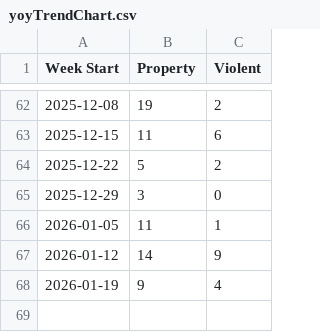
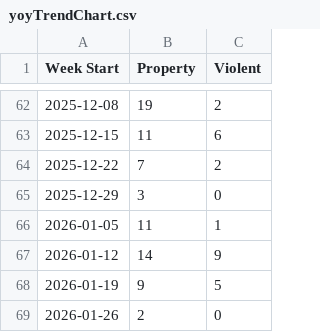
Before and after one commit to tomo-chien/usc-crime, a CSV file: data/yoyTrendChart.csv, drawn as a sheet; only a part is shown, gaps mark what is left out.

```diff
--- a/data/yoyTrendChart.csv
+++ b/data/yoyTrendChart.csv
@@ -63,3 +63,3 @@ Week Start,Property,Violent
 2025-12-15,11,6
-2025-12-22,5,2
+2025-12-22,7,2
 2025-12-29,3,0
@@ -67,2 +67,3 @@ Week Start,Property,Violent
 2026-01-12,14,9
-2026-01-19,9,4
+2026-01-19,9,5
+2026-01-26,2,0
```
Also changed, not shown: 4 other files.
